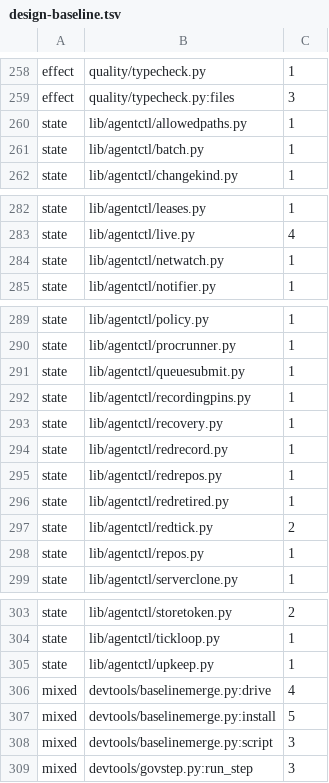
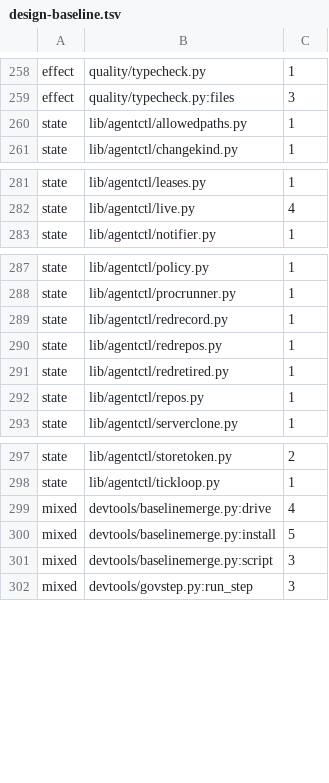
Before and after one commit to pawelkrupinski/agentctl, a TSV file: quality/design-baseline.tsv, drawn as a sheet; only a part is shown, gaps mark what is left out; the diff names each change by its address in the sheet, - before the commit and + after, or states it on an @@ line.

```diff
--- a/quality/design-baseline.tsv
+++ b/quality/design-baseline.tsv
-row 261: state | lib/agentctl/batch.py | 1
-row 284: state | lib/agentctl/netwatch.py | 1
-row 291: state | lib/agentctl/queuesubmit.py | 1
-row 292: state | lib/agentctl/recordingpins.py | 1
-row 293: state | lib/agentctl/recovery.py | 1
-row 297: state | lib/agentctl/redtick.py | 2
-row 305: state | lib/agentctl/upkeep.py | 1
```
Also changed, not shown: 22 other files.
